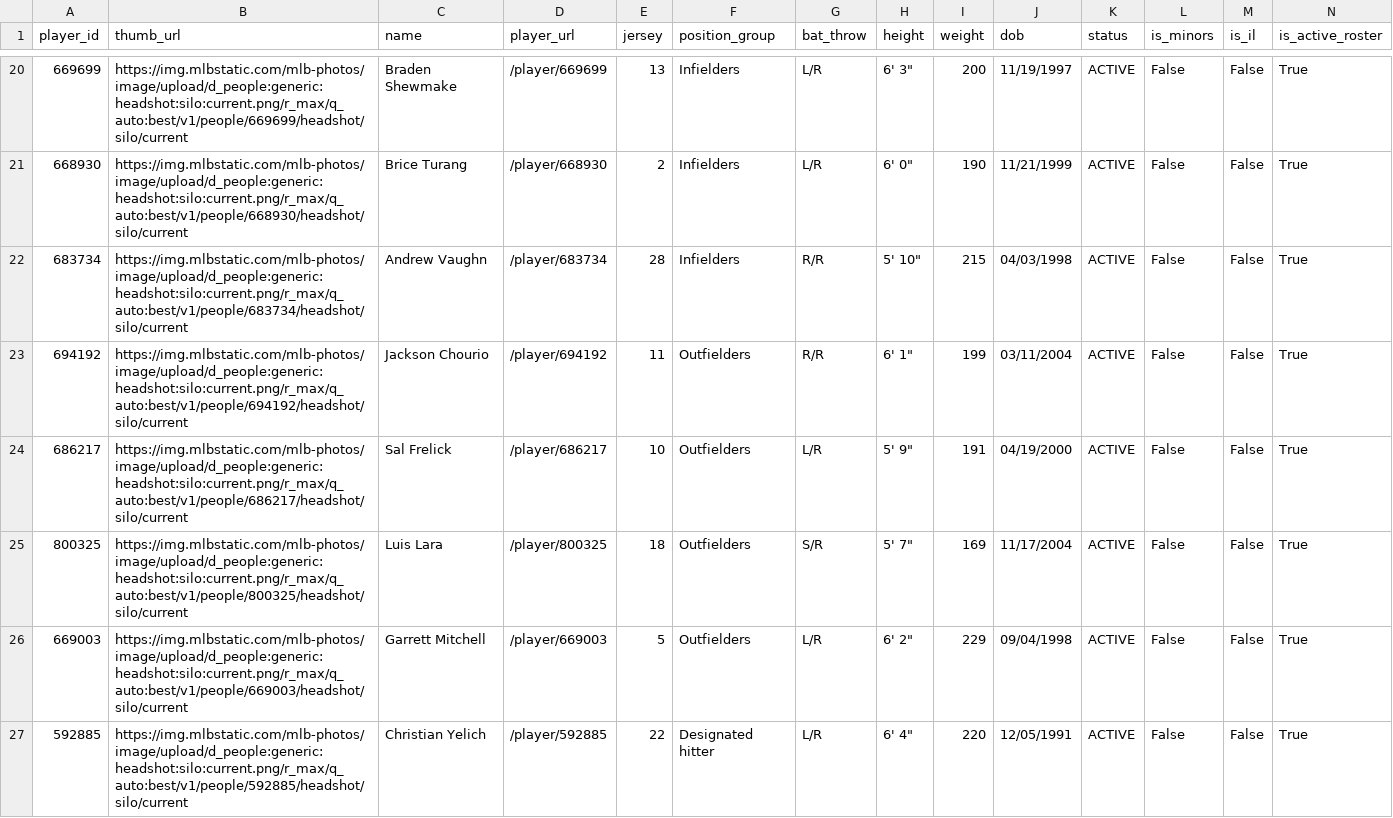
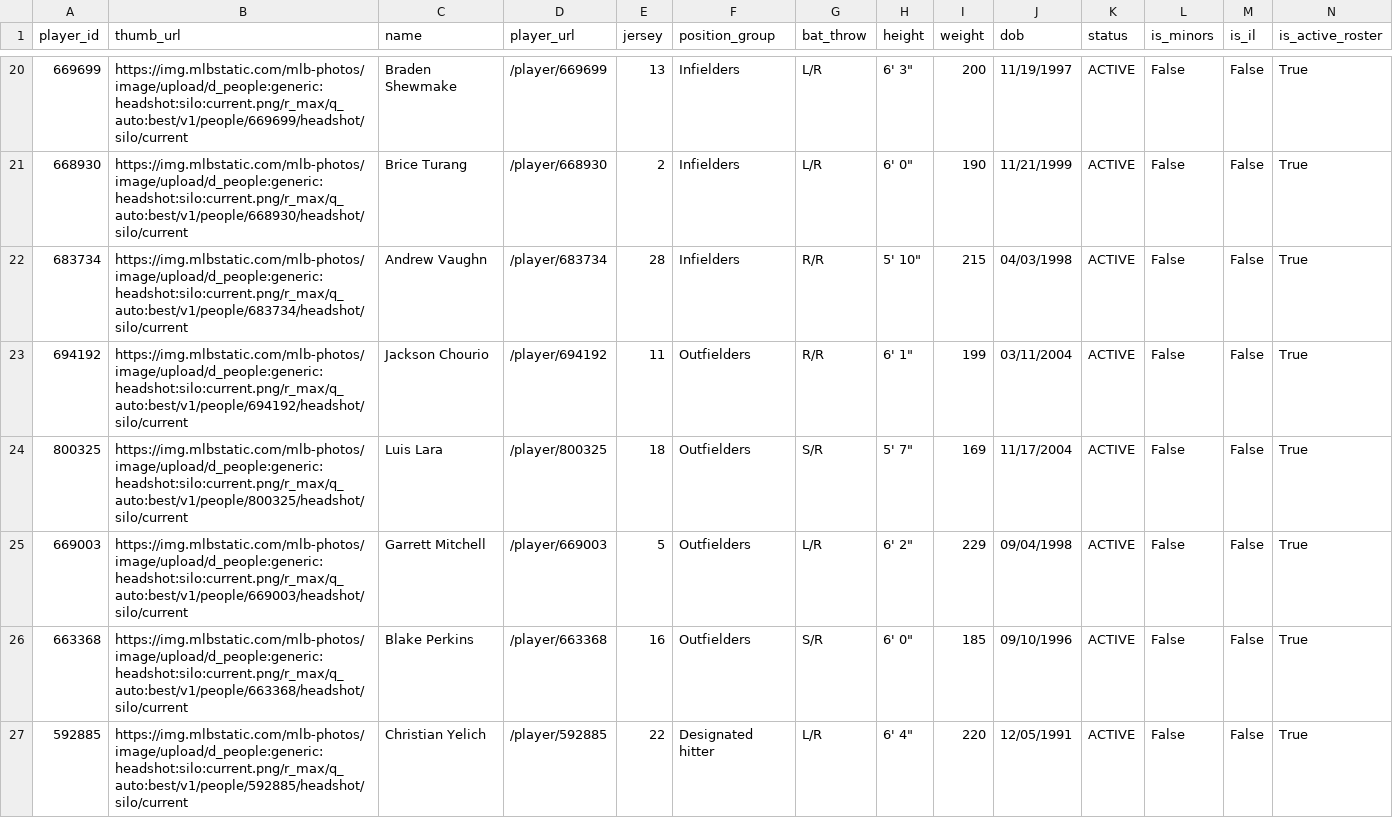
Before and after one commit to twallac10/mkebrewers-bot, a CSV file: data/roster/brewers_roster_current.csv, drawn as a sheet; only a part is shown, gaps mark what is left out; removed rows and columns are numbered as before the commit, all else as after; rows hold the shown columns only; the diff names each change by its address in the sheet, - before the commit and + after, or states it on an @@ line.

```diff
--- a/data/roster/brewers_roster_current.csv
+++ b/data/roster/brewers_roster_current.csv
-row 24: 686217 | https://img.mlbstatic.com/mlb-photos/image/upload/d_people:generic:headshot:silo:current.png/r_max/q_auto:best/v1/people/686217/headshot/silo/current | Sal Frelick | /player/686217 | 10 | Outfielders | L/R | 5' 9" | 191 | 04/19/2000 | ACTIVE | False | False | True
+row 26: 663368 | https://img.mlbstatic.com/mlb-photos/image/upload/d_people:generic:headshot:silo:current.png/r_max/q_auto:best/v1/people/663368/headshot/silo/current | Blake Perkins | /player/663368 | 16 | Outfielders | S/R | 6' 0" | 185 | 09/10/1996 | ACTIVE | False | False | True
```
Also changed, not shown: data/roster/brewers_transactions_current.csv, data/standings/brewers_standings_1970_present.csv, 27 other files.
